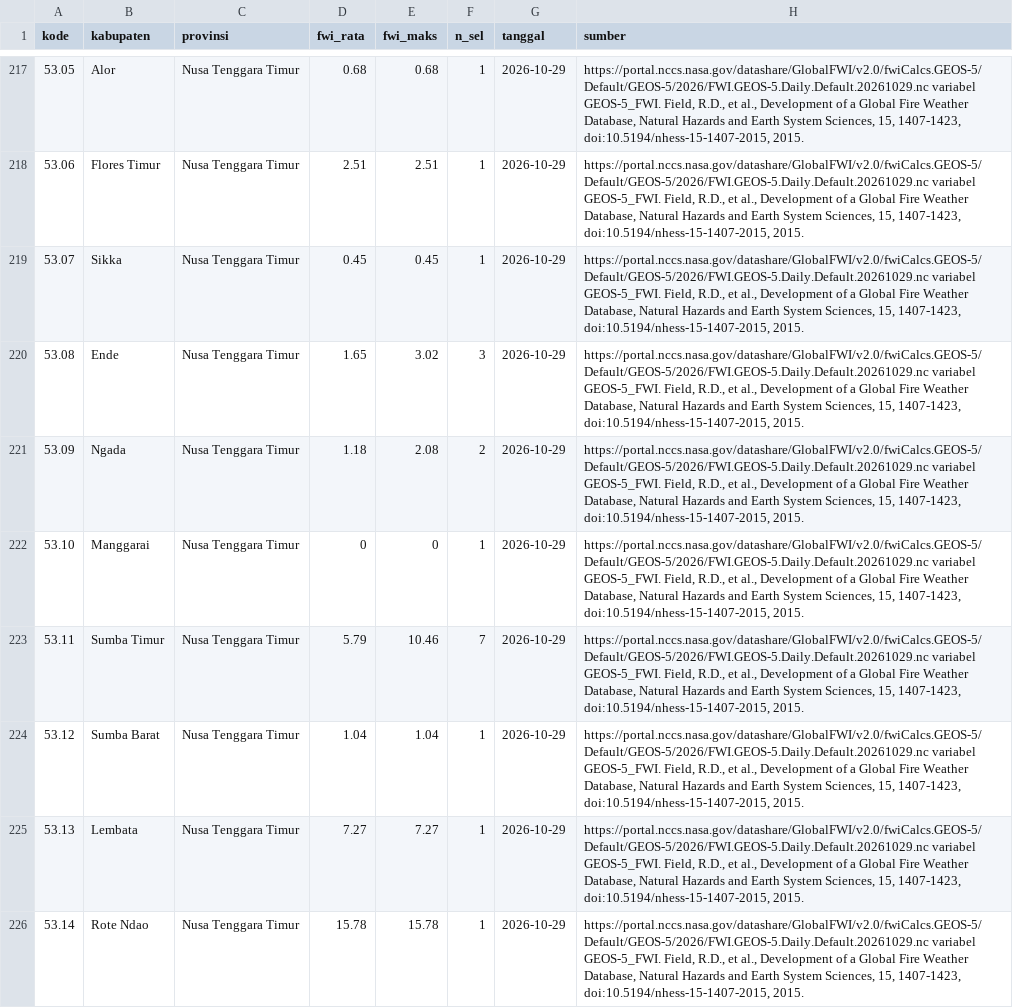
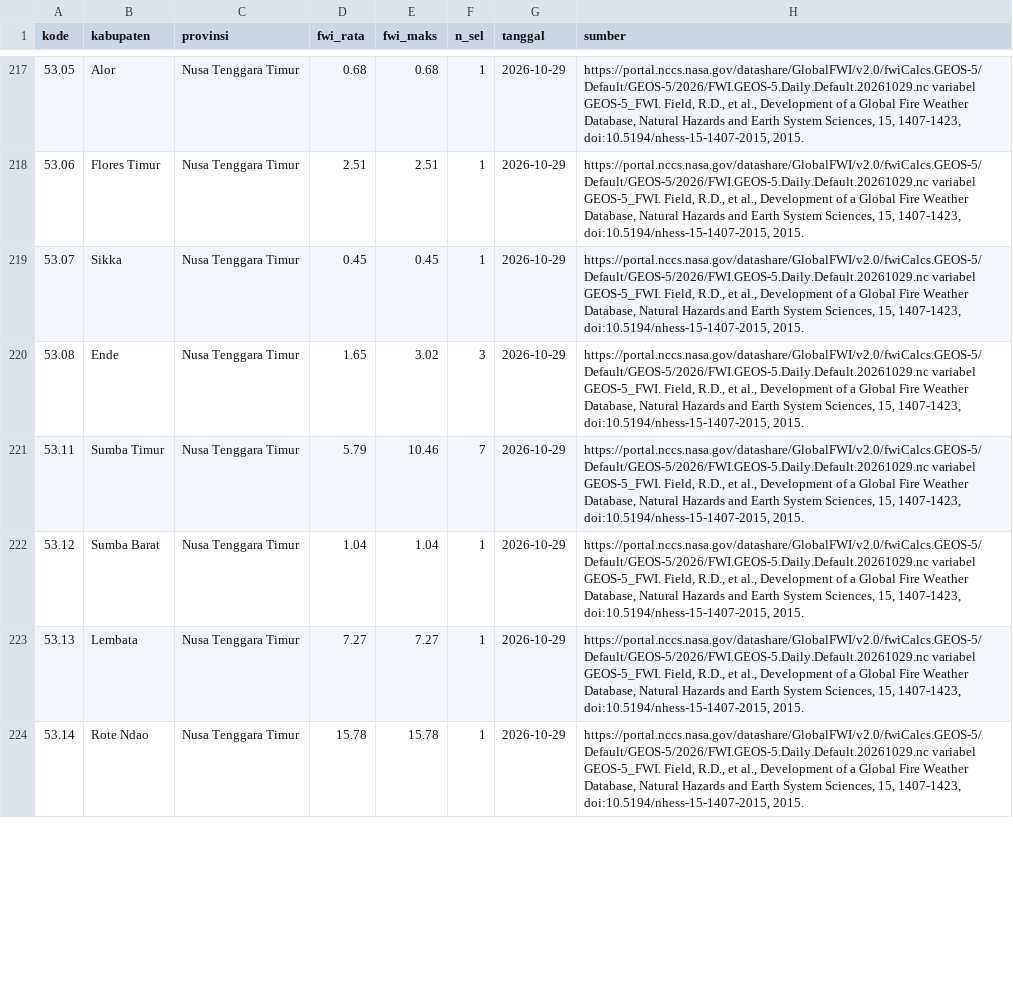
Before and after one commit to pantau-bencana/karhutla-dashboard, a CSV file: data/live/gfwed-kabupaten.csv, drawn as a sheet; only a part is shown, gaps mark what is left out; the diff covers the shown part only; the diff names each change by its address in the sheet, - before the commit and + after, or states it on an @@ line.

```diff
--- a/data/live/gfwed-kabupaten.csv
+++ b/data/live/gfwed-kabupaten.csv
-row 221: 53.09 | Ngada | Nusa Tenggara Timur | 1.18 | 2.08 | 2 | 2026-10-29 | https://portal.nccs.nasa.gov/datashare/GlobalFWI/v2.0/fwiCalcs.GEOS-5/Default/GEOS-5/2026/FWI.GEOS-5.Daily.Default.20261029.nc variabel GEOS-5_FWI. Field, R.D., et al., Development of a Global Fire Weather Database, Natural Hazards and Earth System Sciences, 15, 1407-1423, doi:10.5194/nhess-15-1407-2015, 2015.
-row 222: 53.10 | Manggarai | Nusa Tenggara Timur | 0 | 0 | 1 | 2026-10-29 | https://portal.nccs.nasa.gov/datashare/GlobalFWI/v2.0/fwiCalcs.GEOS-5/Default/GEOS-5/2026/FWI.GEOS-5.Daily.Default.20261029.nc variabel GEOS-5_FWI. Field, R.D., et al., Development of a Global Fire Weather Database, Natural Hazards and Earth System Sciences, 15, 1407-1423, doi:10.5194/nhess-15-1407-2015, 2015.
```
Also changed, not shown: 1 removed row and 7 edited cells elsewhere in this file, 9 other files.
